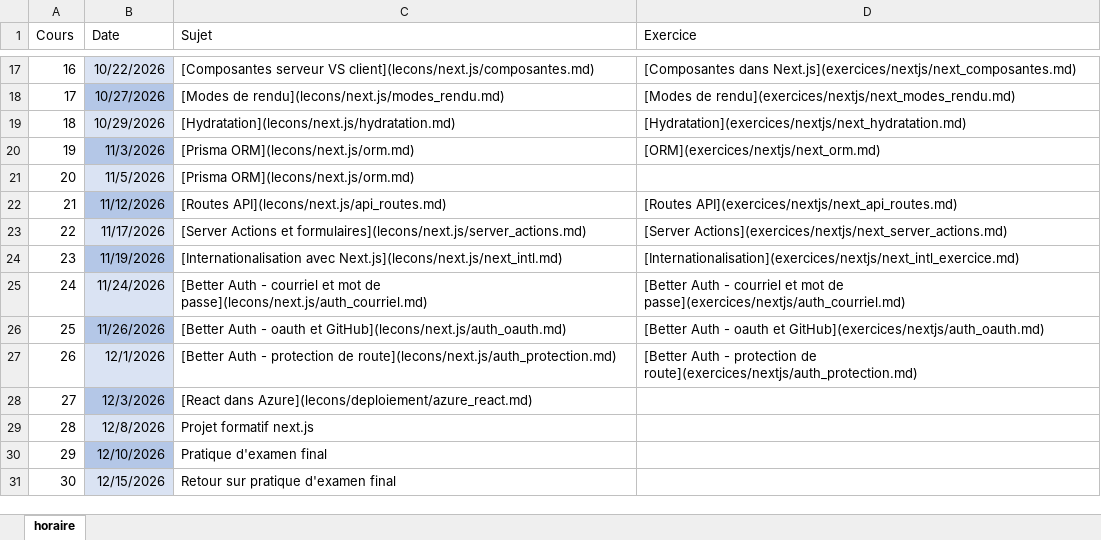
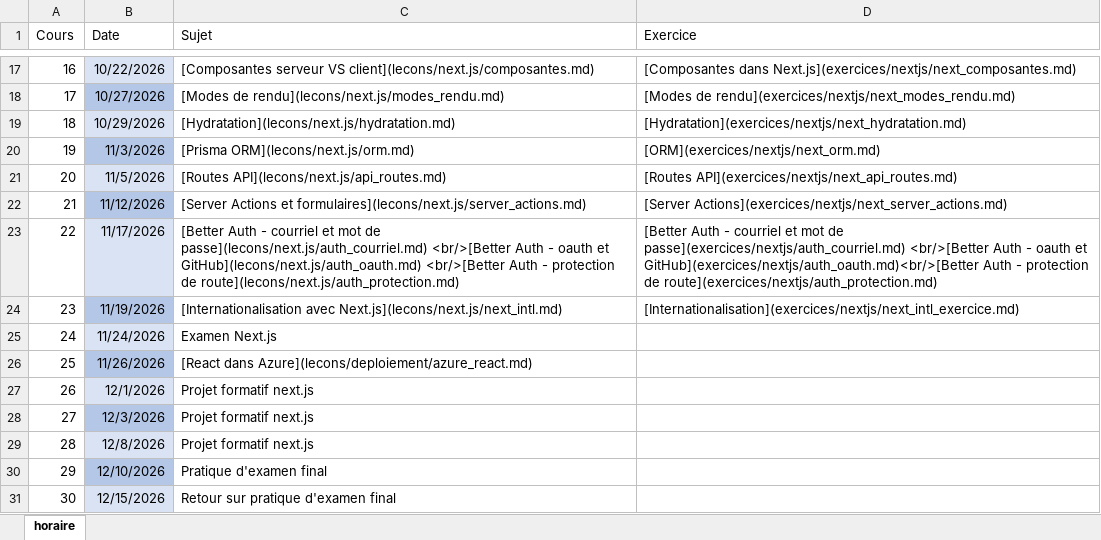
Before and after one commit to cegepvictoetienne/web3, an Excel workbook: template/horaire.xlsx, sheet horaire, drawn as a sheet; only a part is shown, gaps mark what is left out; values as stored, in another font and other column widths than the file's, no borders; the diff names each change by its address in the sheet, - before the commit and + after, or states it on an @@ line.

Commit message:
changement horaire

```diff
--- a/template/horaire.xlsx (sheet horaire)
+++ b/template/horaire.xlsx (sheet horaire)
-C21 (Sujet): [Prisma ORM](lecons/next.js/orm.md)
+C21 (Sujet): [Routes API](lecons/next.js/api_routes.md)
-D21 (Exercice): (empty)
+D21 (Exercice): [Routes API](exercices/nextjs/next_api_routes.md)
-C22 (Sujet): [Routes API](lecons/next.js/api_routes.md)
+C22 (Sujet): [Server Actions et formulaires](lecons/next.js/server_actions.md)
-D22 (Exercice): [Routes API](exercices/nextjs/next_api_routes.md)
+D22 (Exercice): [Server Actions](exercices/nextjs/next_server_actions.md)
-C23 (Sujet): [Server Actions et formulaires](lecons/next.js/server_actions.md)
+C23 (Sujet): [Better Auth - courriel et mot de passe](lecons/next.js/auth_courriel.md) <br/>[Better Auth - oauth et GitHub](lecons/next.js/auth_oauth.md) <br/>[Better Auth - protection de route](lecons/next.js/auth_protection.md)
-D23 (Exercice): [Server Actions](exercices/nextjs/next_server_actions.md)
+D23 (Exercice): [Better Auth - courriel et mot de passe](exercices/nextjs/auth_courriel.md) <br/>[Better Auth - oauth et GitHub](exercices/nextjs/auth_oauth.md)<br/>[Better Auth - protection de route](exercices/nextjs/auth_protection.md)
-C25 (Sujet): [Better Auth - courriel et mot de passe](lecons/next.js/auth_courriel.md)
+C25 (Sujet): Examen Next.js
-D25 (Exercice): [Better Auth - courriel et mot de passe](exercices/nextjs/auth_courriel.md)
+D25 (Exercice): (empty)
-C26 (Sujet): [Better Auth - oauth et GitHub](lecons/next.js/auth_oauth.md)
+C26 (Sujet): [React dans Azure](lecons/deploiement/azure_react.md)
-D26 (Exercice): [Better Auth - oauth et GitHub](exercices/nextjs/auth_oauth.md)
+D26 (Exercice): (empty)
-C27 (Sujet): [Better Auth - protection de route](lecons/next.js/auth_protection.md)
+C27 (Sujet): Projet formatif next.js
-D27 (Exercice): [Better Auth - protection de route](exercices/nextjs/auth_protection.md)
+D27 (Exercice): (empty)
-C28 (Sujet): [React dans Azure](lecons/deploiement/azure_react.md)
+C28 (Sujet): Projet formatif next.js
```
Also changed, not shown: 1 other file.
